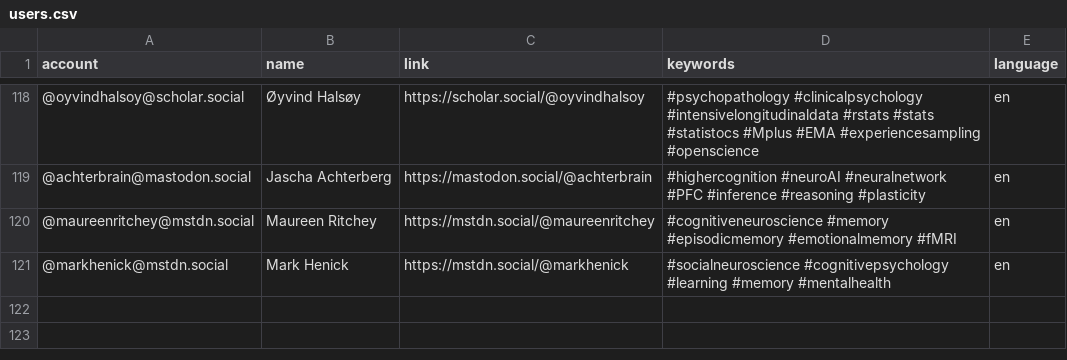
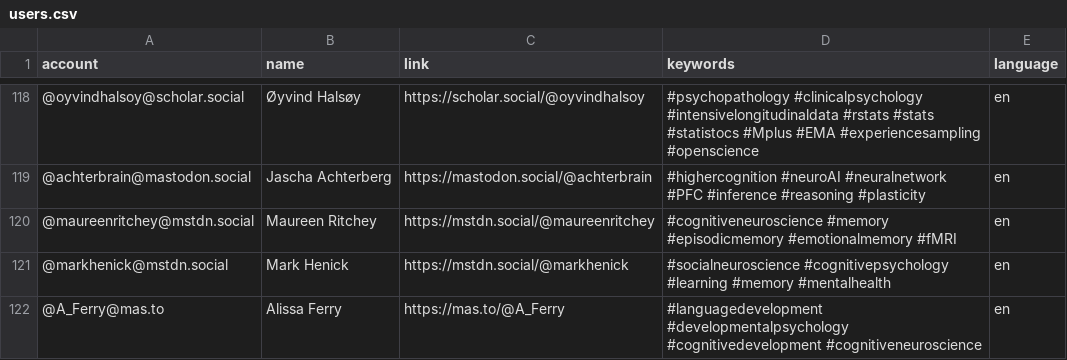
Before and after one commit to kaitclark/mastodon-psychology, a CSV file: resources/users.csv, drawn as a sheet; only a part is shown, gaps mark what is left out.

Commit message:
Update users.csv

```diff
--- a/resources/users.csv
+++ b/resources/users.csv
@@ -121 +121,2 @@ account,name,link,keywords,language
 @markhenick@mstdn.social,Mark Henick,https://mstdn.social/@markhenick,#socialneuroscience #cognitivepsychology #learning #memory #mentalhealth,en
+@A_Ferry@mas.to,Alissa Ferry,https://mas.to/@A_Ferry,#languagedevelopment #developmentalpsychology #cognitivedevelopment #cognitiveneuroscience,en
```
